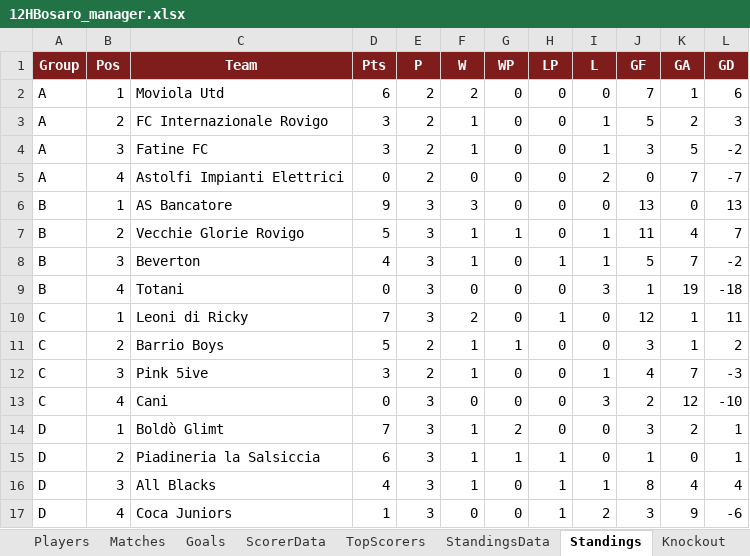
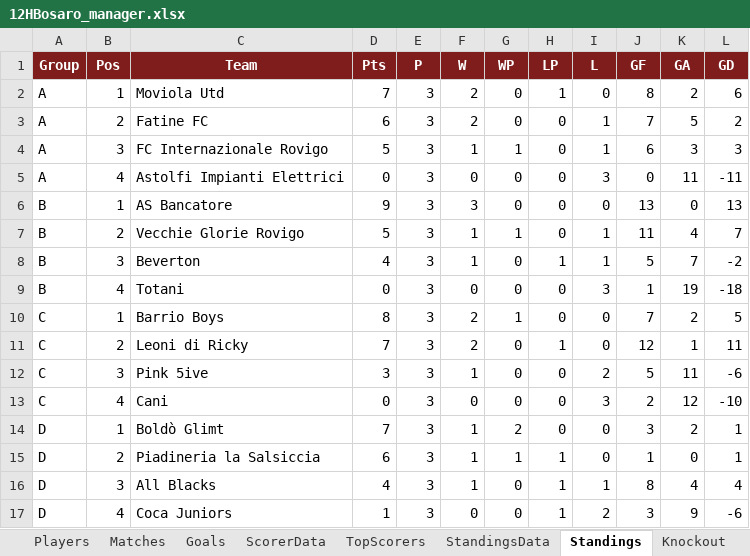
Before and after one commit to Danielm222/12orebosaro, an Excel workbook: 12HBosaro_manager.xlsx, sheet Standings, drawn as a sheet; values as stored, in another font and other column widths than the file's, no borders; removed rows and columns are numbered as before the commit, all else as after; the diff names each change by its address in the sheet, - before the commit and + after, or states it on an @@ line.

```diff
--- a/12HBosaro_manager.xlsx (sheet Standings)
+++ b/12HBosaro_manager.xlsx (sheet Standings)
-D2 (Pts): 6
+D2 (Pts): 7
-E2 (P): 2
+E2 (P): 3
-H2 (LP): 0
+H2 (LP): 1
-J2 (GF): 7
+J2 (GF): 8
-K2 (GA): 1
+K2 (GA): 2
-row 3: A | 2 | FC Internazionale Rovigo | 3 | 2 | 1 | 0 | 0 | 1 | 5 | 2 | 3
-B3 (Pos): 3
+B3 (Pos): 2
-D3 (Pts): 3
+D3 (Pts): 6
-E3 (P): 2
+E3 (P): 3
-F3 (W): 1
+F3 (W): 2
-J3 (GF): 3
+J3 (GF): 7
-L3 (GD): -2
+L3 (GD): 2
+row 4: A | 3 | FC Internazionale Rovigo | 5 | 3 | 1 | 1 | 0 | 1 | 6 | 3 | 3
-E5 (P): 2
+E5 (P): 3
-I5 (L): 2
+I5 (L): 3
-K5 (GA): 7
+K5 (GA): 11
-L5 (GD): -7
+L5 (GD): -11
+row 10: C | 1 | Barrio Boys | 8 | 3 | 2 | 1 | 0 | 0 | 7 | 2 | 5
-B11 (Pos): 1
+B11 (Pos): 2
-row 11: C | 2 | Barrio Boys | 5 | 2 | 1 | 1 | 0 | 0 | 3 | 1 | 2
-E12 (P): 2
+E12 (P): 3
-I12 (L): 1
+I12 (L): 2
-J12 (GF): 4
+J12 (GF): 5
-K12 (GA): 7
+K12 (GA): 11
-L12 (GD): -3
+L12 (GD): -6
```
Also changed, not shown: sheet Export, sheet Goals, sheet TopScorers, sheet StandingsData, sheet Matches, sheet ScorerData, formulas that keep their value.
